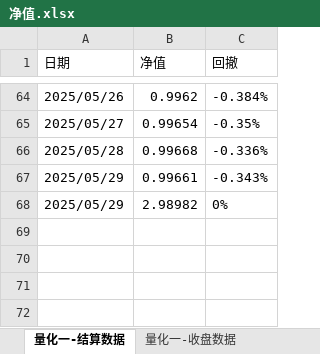
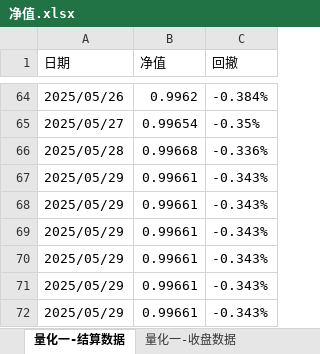
Before and after one commit to lishengze/python-study, an Excel workbook: template/5.29/净值.xlsx, sheet 量化一-结算数据, drawn as a sheet; only a part is shown, gaps mark what is left out; values as stored, in another font and other column widths than the file's, no borders; the diff names each change by its address in the sheet, - before the commit and + after, or states it on an @@ line.

```diff
--- a/template/5.29/净值.xlsx (sheet 量化一-结算数据)
+++ b/template/5.29/净值.xlsx (sheet 量化一-结算数据)
-B68 (净值): 2.98982
+B68 (净值): 0.99661
-C68 (回撤): 0%
+C68 (回撤): -0.343%
+row 69: 2025/05/29 | 0.99661 | -0.343%
+row 70: 2025/05/29 | 0.99661 | -0.343%
+row 71: 2025/05/29 | 0.99661 | -0.343%
+row 72: 2025/05/29 | 0.99661 | -0.343%
```
Also changed, not shown: sheet 量化三-收盘数据, sheet 量化二-收盘数据, sheet 量化一-收盘数据, sheet 量化三-结算数据, sheet 量化二-结算数据, template/5.29/量化业务日报-2025-05-29.xlsx, 10 other files.
